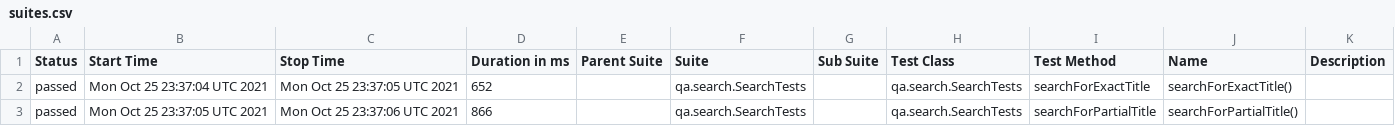
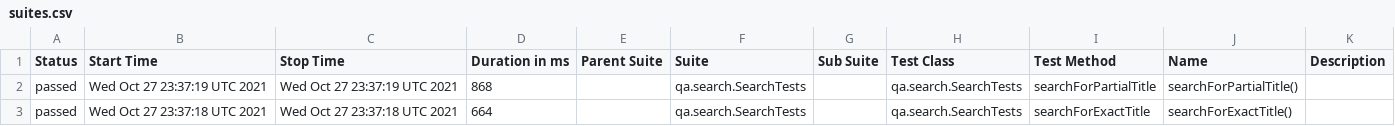
Before and after one commit to reinaldorossetti/playwright-kotlin-junit5, a CSV file: chromium/data/suites.csv, drawn as a sheet.

```diff
--- a/chromium/data/suites.csv
+++ b/chromium/data/suites.csv
@@ -1,3 +1,3 @@
 "Status","Start Time","Stop Time","Duration in ms","Parent Suite","Suite","Sub Suite","Test Class","Test Method","Name","Description"
-"passed","Mon Oct 25 23:37:04 UTC 2021","Mon Oct 25 23:37:05 UTC 2021","652","","qa.search.SearchTests","","qa.search.SearchTests","searchForExactTitle","searchForExactTitle()",""
-"passed","Mon Oct 25 23:37:05 UTC 2021","Mon Oct 25 23:37:06 UTC 2021","866","","qa.search.SearchTests","","qa.search.SearchTests","searchForPartialTitle","searchForPartialTitle()",""
+"passed","Wed Oct 27 23:37:19 UTC 2021","Wed Oct 27 23:37:19 UTC 2021","868","","qa.search.SearchTests","","qa.search.SearchTests","searchForPartialTitle","searchForPartialTitle()",""
+"passed","Wed Oct 27 23:37:18 UTC 2021","Wed Oct 27 23:37:18 UTC 2021","664","","qa.search.SearchTests","","qa.search.SearchTests","searchForExactTitle","searchForExactTitle()",""
```
Also changed, not shown: 17 other files.
